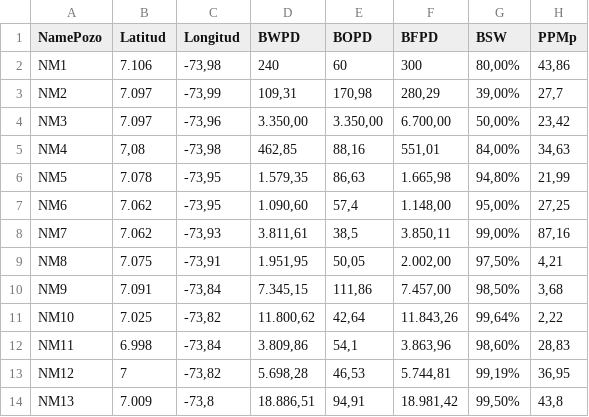
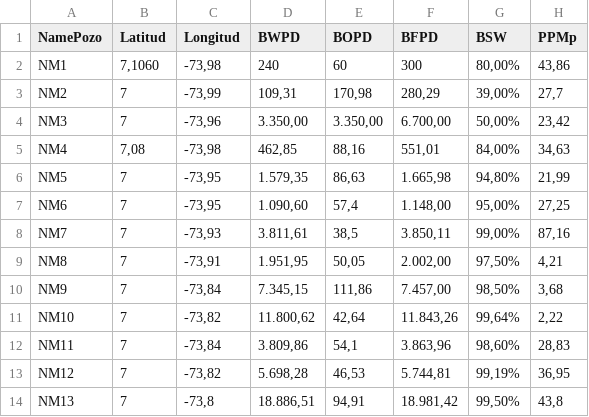
Before and after one commit to alejandrocaycedo/ToolsAndTesting, a CSV file: Pozos.csv, drawn as a sheet; only a part is shown; the diff names each change by its address in the sheet, - before the commit and + after, or states it on an @@ line.

Commit message:
Update Pozos.csv

```diff
--- a/Pozos.csv
+++ b/Pozos.csv
-B2 (Latitud): 7.106
+B2 (Latitud): 7,1060
-B3:B4 (Latitud): 7.097
+B3:B4 (Latitud): 7
-B6 (Latitud): 7.078
+B6 (Latitud): 7
-B7:B8 (Latitud): 7.062
+B7:B8 (Latitud): 7
-B9 (Latitud): 7.075
+B9 (Latitud): 7
-B10 (Latitud): 7.091
+B10 (Latitud): 7
-B11 (Latitud): 7.025
+B11 (Latitud): 7
-B12 (Latitud): 6.998
+B12 (Latitud): 7
-B14 (Latitud): 7.009
+B14 (Latitud): 7
```
